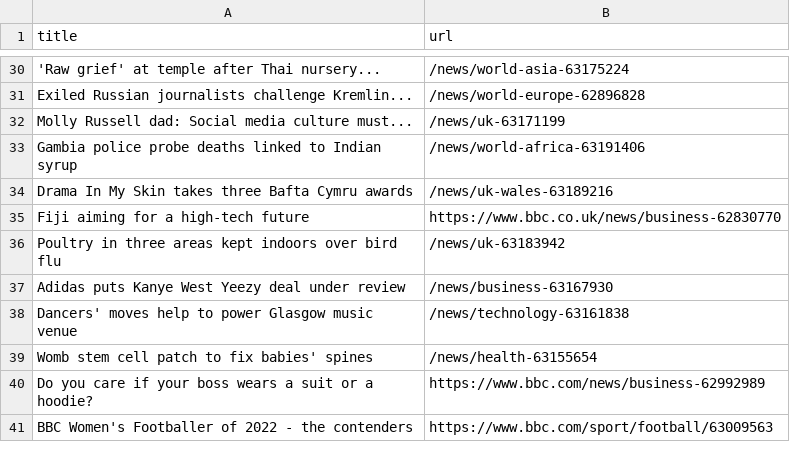
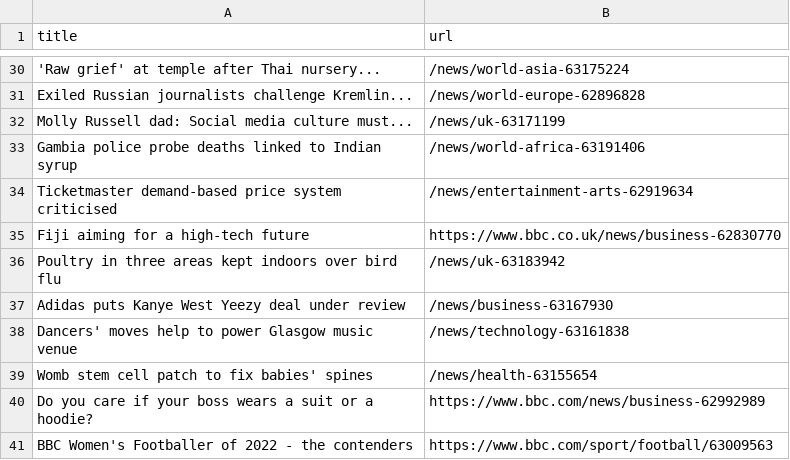
Before and after one commit to AyukaAK/automatic-scraper-bbc, a CSV file: bbc.csv, drawn as a sheet; only a part is shown, gaps mark what is left out; removed rows and columns are numbered as before the commit, all else as after; the diff names each change by its address in the sheet, - before the commit and + after, or states it on an @@ line.

```diff
--- a/bbc.csv
+++ b/bbc.csv
-row 34: Drama In My Skin takes three Bafta Cymru awards | /news/uk-wales-63189216
+row 34: Ticketmaster demand-based price system criticised | /news/entertainment-arts-62919634
```
